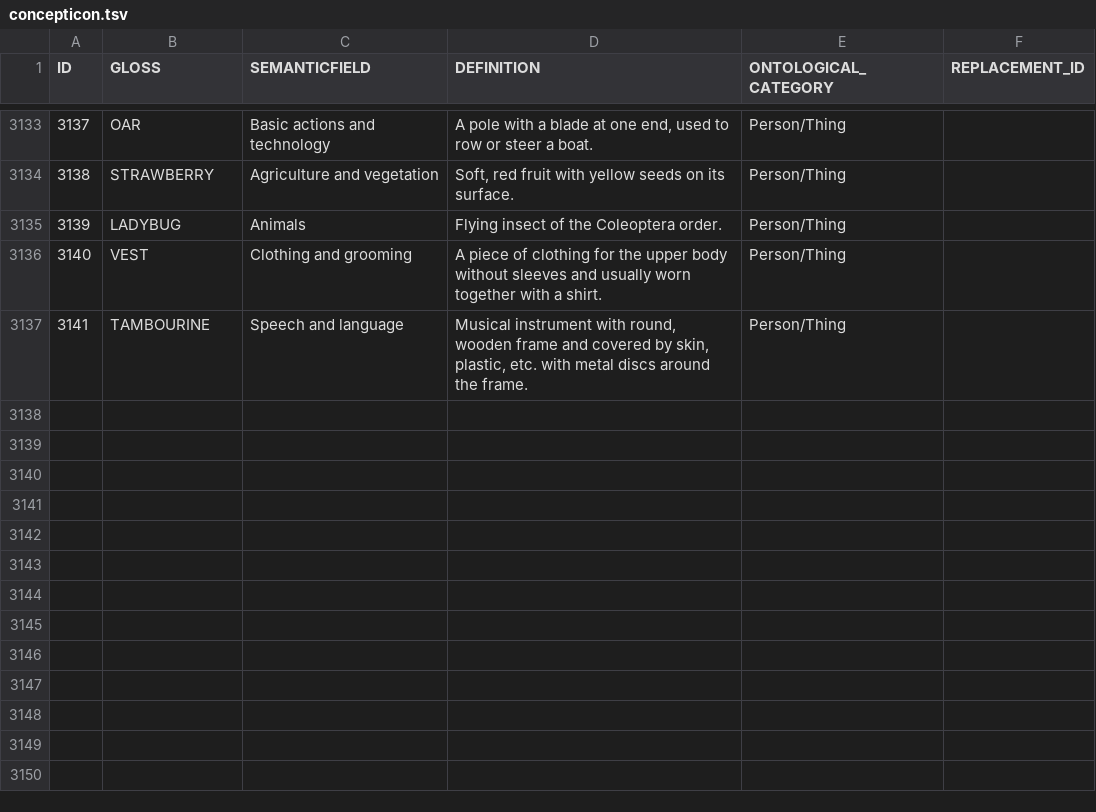
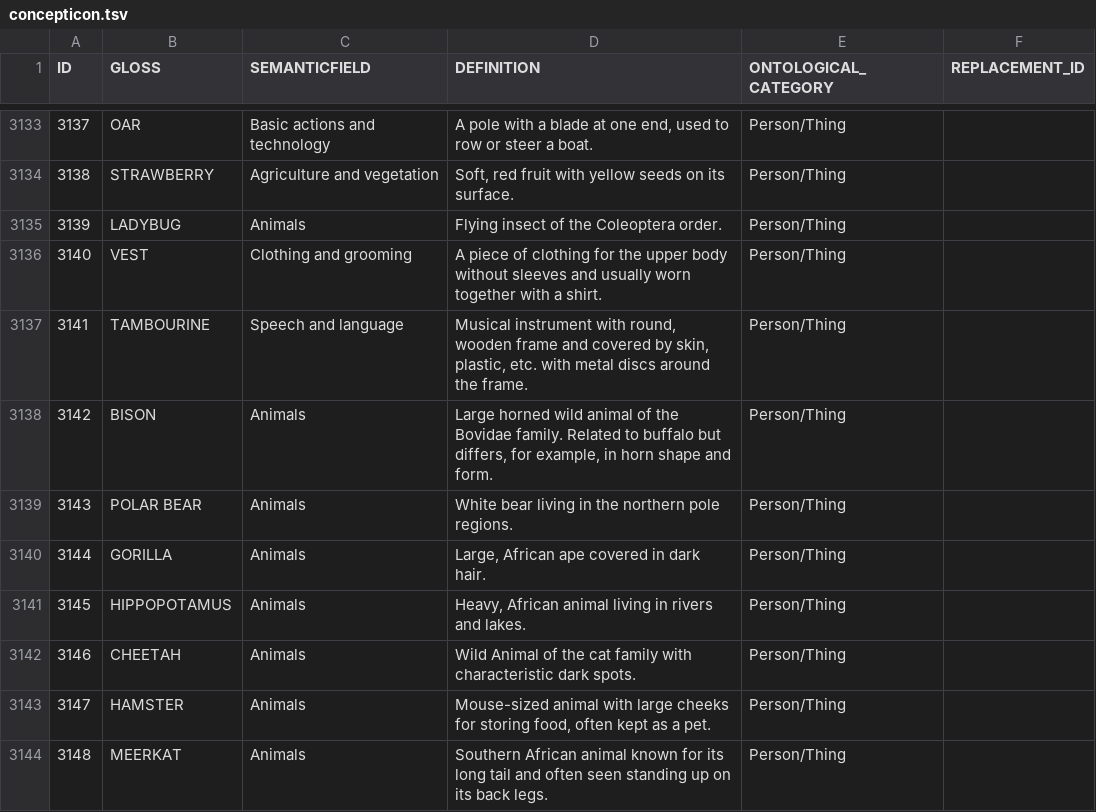
Before and after one commit to concepticon/concepticon-data, a TSV file: concepticondata/concepticon.tsv, drawn as a sheet; only a part is shown, gaps mark what is left out.

```diff
--- a/concepticondata/concepticon.tsv
+++ b/concepticondata/concepticon.tsv
@@ -3137 +3137,8 @@ ID	GLOSS	SEMANTICFIELD	DEFINITION	ONTOLOGICAL_CATEGORY	REPLACEMENT_ID
 3141	TAMBOURINE	Speech and language	Musical instrument with round, wooden frame and covered by skin, plastic, etc. with metal discs around the frame.	Person/Thing	
+3142	BISON	Animals	Large horned wild animal of the Bovidae family. Related to buffalo but differs, for example, in horn shape and form.	Person/Thing	
+3143	POLAR BEAR	Animals	White bear living in the northern pole regions.	Person/Thing	
+3144	GORILLA	Animals	Large, African ape covered in dark hair.	Person/Thing	
+3145	HIPPOPOTAMUS	Animals	Heavy, African animal living in rivers and lakes.	Person/Thing	
+3146	CHEETAH	Animals	Wild Animal of the cat family with characteristic dark spots.	Person/Thing	
+3147	HAMSTER	Animals	Mouse-sized animal with large cheeks for storing food, often kept as a pet.	Person/Thing	
+3148	MEERKAT	Animals	Southern African animal known for its long tail and often seen standing up on its back legs.	Person/Thing	
```
Also changed, not shown: 4 other files.
